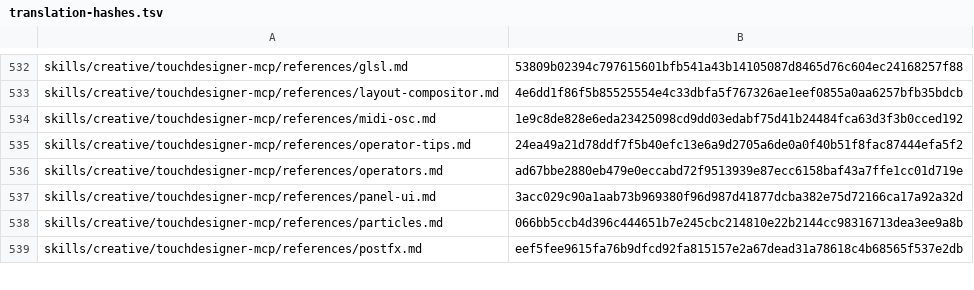
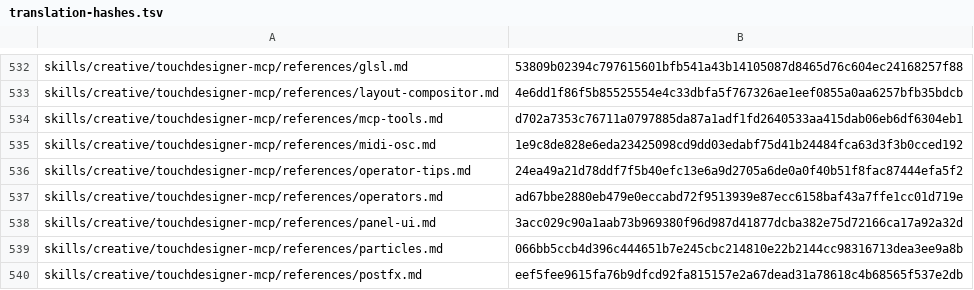
Before and after one commit to RyderFreeman4Logos/hermes-agent-docs-i18n, a TSV file: state/translation-hashes.tsv, drawn as a sheet; only a part is shown, gaps mark what is left out.

Commit message:
docs: translate mcp-tools.md
Translated Hermes Agent source document:

skills/creative/touchdesigner-mcp/references/mcp-tools.md

```diff
--- a/state/translation-hashes.tsv
+++ b/state/translation-hashes.tsv
@@ -533,2 +533,3 @@ skills/creative/touchdesigner-mcp/references/glsl.md	53809b02394c797615601bfb541
 skills/creative/touchdesigner-mcp/references/layout-compositor.md	4e6dd1f86f5b85525554e4c33dbfa5f767326ae1eef0855a0aa6257bfb35bdcb
+skills/creative/touchdesigner-mcp/references/mcp-tools.md	d702a7353c76711a0797885da87a1adf1fd2640533aa415dab06eb6df6304eb1
 skills/creative/touchdesigner-mcp/references/midi-osc.md	1e9c8de828e6eda23425098cd9dd03edabf75d41b24484fca63d3f3b0cced192
```
Also changed, not shown: 3 other files.
